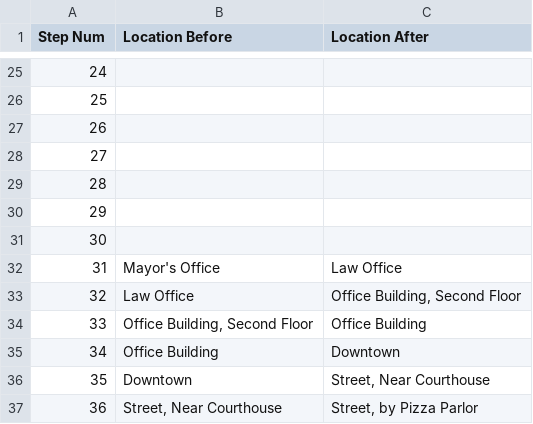
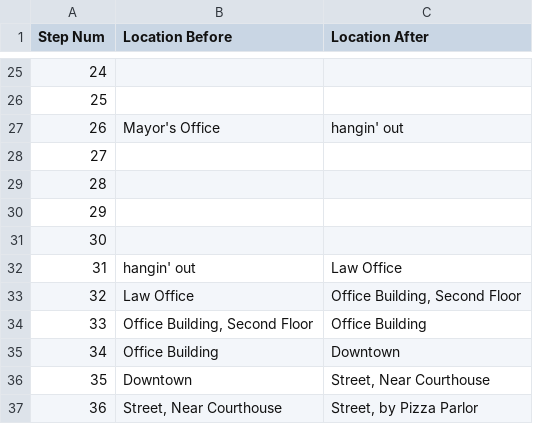
Before and after one commit to Oaklight/mango, a CSV file: data/maps/reverb/reverb.valid_moves.csv, drawn as a sheet; only a part is shown, gaps mark what is left out.

Commit message:
Update reverb.valid_moves.csv

```diff
--- a/data/maps/reverb/reverb.valid_moves.csv
+++ b/data/maps/reverb/reverb.valid_moves.csv
@@ -26,3 +26,3 @@ Step Num,Location Before,Location After
 25,,
-26,,
+26,Mayor's Office,hangin' out
 27,,
@@ -31,3 +31,3 @@ Step Num,Location Before,Location After
 30,,
-31,Mayor's Office,Law Office
+31,hangin' out,Law Office
 32,Law Office,"Office Building, Second Floor"
```
